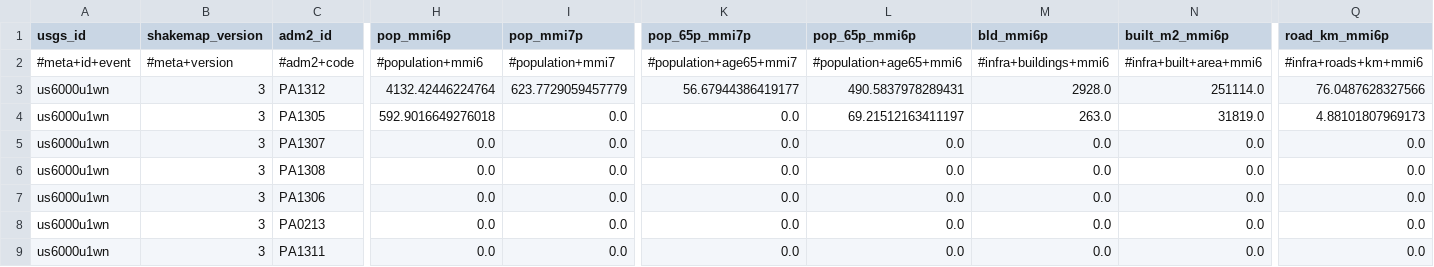
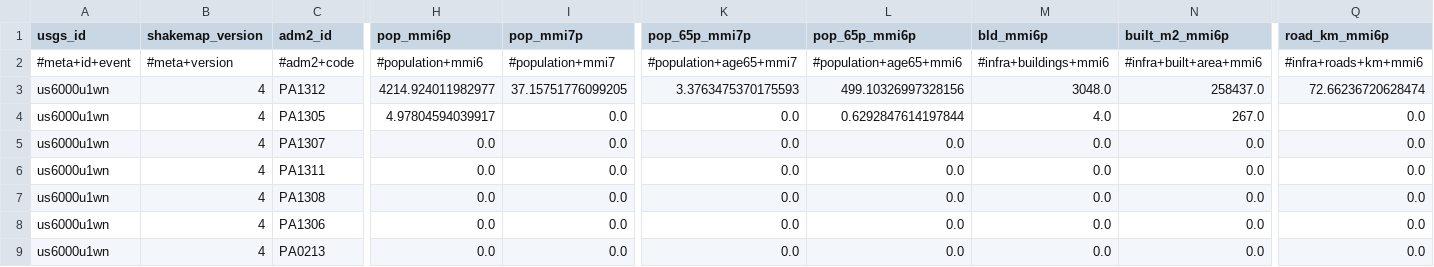
Before and after one commit to sforero77/CENTINELA, a CSV file: reports/us6000u1wn/adm2.csv, drawn as a sheet; only a part is shown, gaps mark what is left out; removed rows and columns are numbered as before the commit, all else as after; rows hold the shown columns only; the diff covers the shown part only; the diff names each change by its address in the sheet, - before the commit and + after, or states it on an @@ line.

Commit message:
P3: reporte de us6000u1wn

```diff
--- a/reports/us6000u1wn/adm2.csv
+++ b/reports/us6000u1wn/adm2.csv
-B3:B5 (shakemap_version): 3
+B3:B5 (shakemap_version): 4
-H3 (pop_mmi6p): 4132.42446224764
+H3 (pop_mmi6p): 4214.924011982977
-I3 (pop_mmi7p): 623.7729059457779
+I3 (pop_mmi7p): 37.15751776099205
-K3 (pop_65p_mmi7p): 56.67944386419177
+K3 (pop_65p_mmi7p): 3.3763475370175593
-L3 (pop_65p_mmi6p): 490.5837978289431
+L3 (pop_65p_mmi6p): 499.10326997328156
-M3 (bld_mmi6p): 2928.0
+M3 (bld_mmi6p): 3048.0
-N3 (built_m2_mmi6p): 251114.0
+N3 (built_m2_mmi6p): 258437.0
-Q3 (road_km_mmi6p): 76.0487628327566
+Q3 (road_km_mmi6p): 72.66236720628474
-H4 (pop_mmi6p): 592.9016649276018
+H4 (pop_mmi6p): 4.97804594039917
-L4 (pop_65p_mmi6p): 69.21512163411197
+L4 (pop_65p_mmi6p): 0.6292847614197844
-M4 (bld_mmi6p): 263.0
+M4 (bld_mmi6p): 4.0
-N4 (built_m2_mmi6p): 31819.0
+N4 (built_m2_mmi6p): 267.0
-Q4 (road_km_mmi6p): 4.88101807969173
+Q4 (road_km_mmi6p): 0.0
+row 6: us6000u1wn | 4 | PA1311 | 0.0 | 0.0 | 0.0 | 0.0 | 0.0 | 0.0 | 0.0
-B7:B9 (shakemap_version): 3
+B7:B9 (shakemap_version): 4
-row 9: us6000u1wn | 3 | PA1311 | 0.0 | 0.0 | 0.0 | 0.0 | 0.0 | 0.0 | 0.0
```
Also changed, not shown: 4 edited cells elsewhere in this file, 10 other files.
